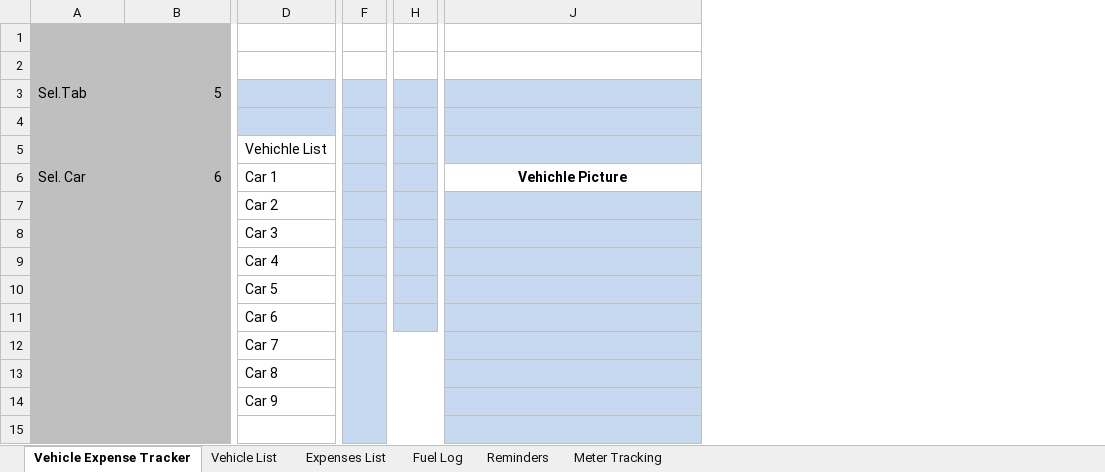
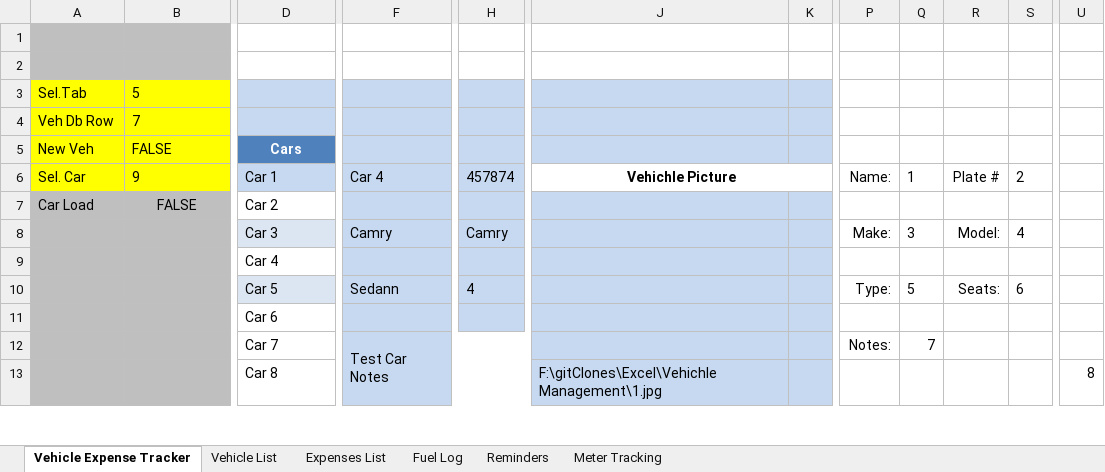
Before and after one commit to km123abca/ExcelProjects, an Excel workbook: Vehichle Management/VehichleManagement.xlsm, sheet Vehicle Expense Tracker, drawn as a sheet; only a part is shown, gaps mark what is left out; values as stored, in another font and other column widths than the file's, no borders; charts and pictures and conditional formats not drawn; removed rows and columns are numbered as before the commit, all else as after; rows hold the shown columns only; the diff covers the shown part only; the diff names each change by its address in the sheet, - before the commit and + after, or states it on an @@ line.

Commit message:
end of vehicle dashboard

```diff
--- a/Vehichle Management/VehichleManagement.xlsm (sheet Vehicle Expense Tracker)
+++ b/Vehichle Management/VehichleManagement.xlsm (sheet Vehicle Expense Tracker)
-column F, empty
+column F, row 6: Car 4; rows 8-12: Camry |  | Sedann |  | Test Car Notes
-column H, empty
+column H, row 6: 457874; rows 8-10: Camry |  | 4
+column K, empty
+column P, row 6: Name:; rows 8-12: Make: |  | Type: |  | Notes:
+column Q, row 6: 1; rows 8-12: 3 |  | 5 |  | 7
+column R, row 6: Plate #; rows 8-10: Model: |  | Seats:
+column S, row 6: 2; rows 8-10: 4 |  | 6
+column U, row 13: 8
-A3:B3 fill: #BFBFBF
+A3:B3 fill: #FFFF00
-B3 alignment: right
+B3 alignment: left
-row 4: (empty)
-row 5:  |  | Vehichle List
+row 4: Veh Db Row | 7
+row 5: New Veh | FALSE | Cars
-A6:B6 fill: #BFBFBF
+A6:B6 fill: #FFFF00
-B6: 6
+B6: 9
-B6 alignment: right
+B6 alignment: left
-D6 fill: none
+D6 fill: #C6D9F1
+J6:K6 merged
-row 7:  |  | Car 2
+row 7: Car Load | FALSE | Car 2
-D8 fill: none
+D8 fill: #DCE6F2
-D10 fill: none
+D10 fill: #DCE6F2
-row 13:  |  | Car 8
-row 14:  |  | Car 9
-row 13: (empty)
+row 13:  |  | Car 8 |  |  | F:\gitClones\Excel\Vehichle Management\1.jpg |  |  |  |  |  | 8
```
Also changed, not shown: 44 removed rows, 5 hidden or unhidden rows, 5 added columns, 6 edited cells and cell formats elsewhere in this sheet, sheet Fuel Log, sheet Expenses List, sheet Vehicle List, sheet Reminders, sheet Meter Tracking, formulas that keep their value, hidden cells, charts or pictures, 12 other files.
